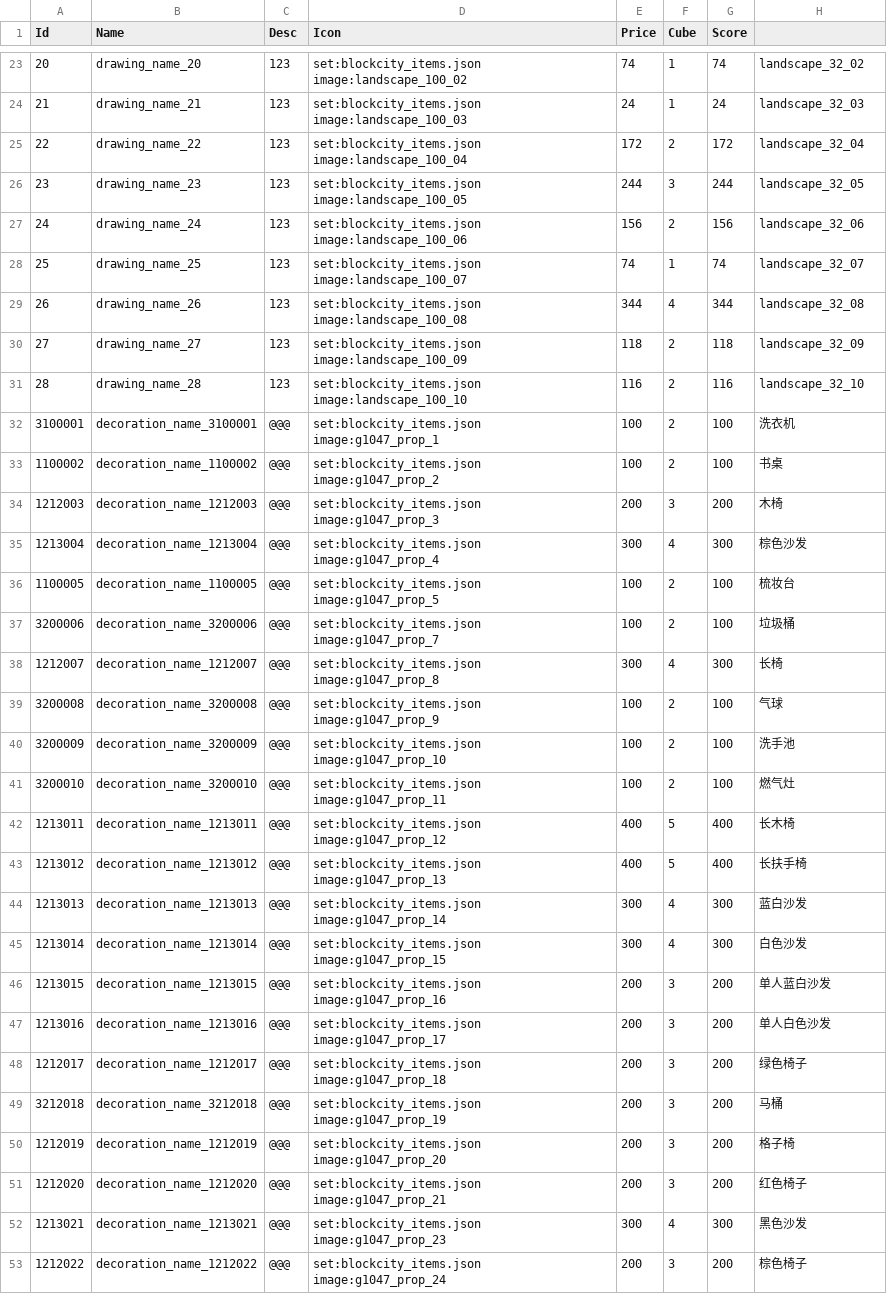
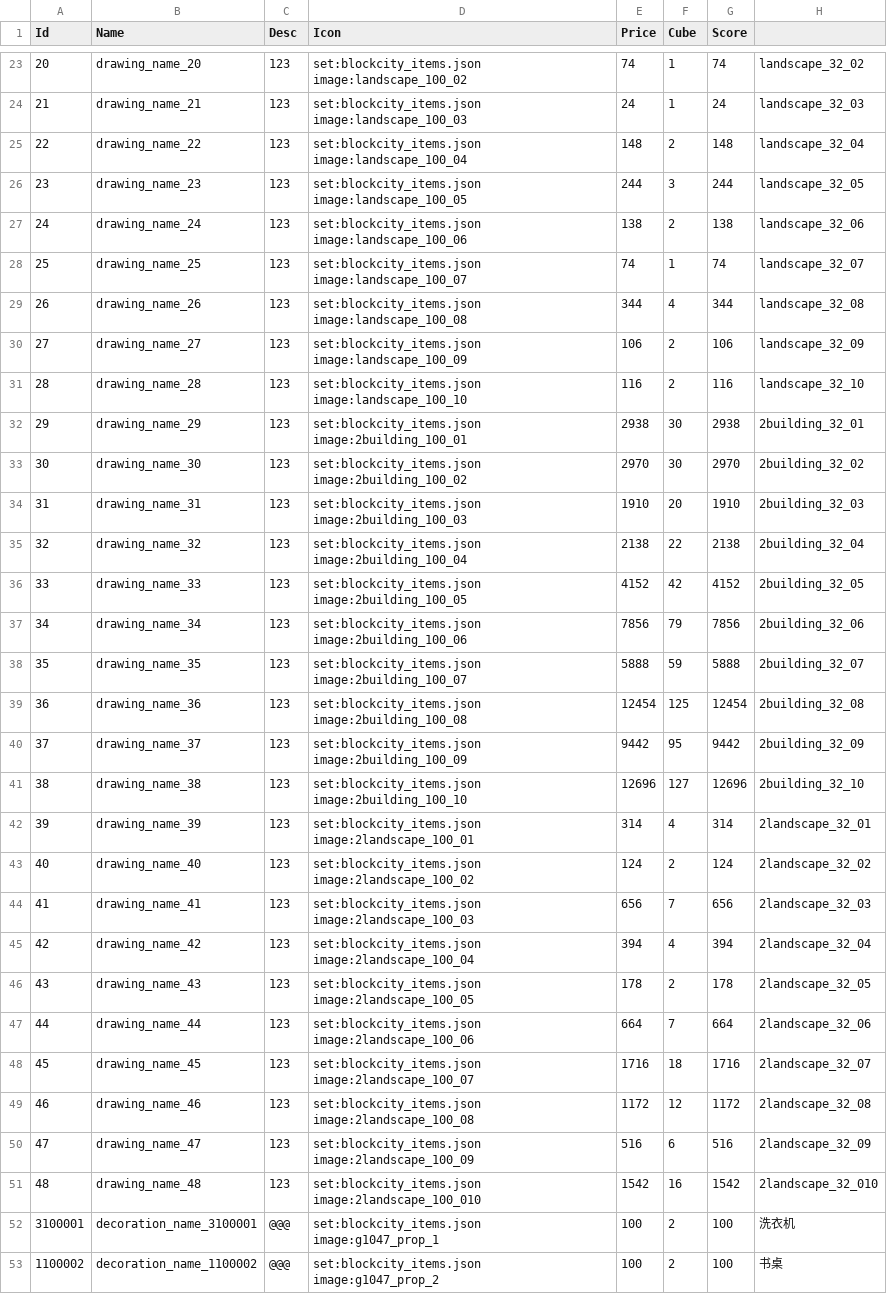
Before and after one commit to heliaoyuan10086/Game, a CSV file: BlockCity/setting/items.csv, drawn as a sheet; only a part is shown, gaps mark what is left out; the shorter side is filled out with more unchanged rows; the diff covers the shown part only; the diff names each change by its address in the sheet, - before the commit and + after, or states it on an @@ line.

```diff
--- a/BlockCity/setting/items.csv
+++ b/BlockCity/setting/items.csv
-E25 (Price): 172
+E25 (Price): 148
-G25 (Score): 172
+G25 (Score): 148
-E27 (Price): 156
+E27 (Price): 138
-G27 (Score): 156
+G27 (Score): 138
-E30 (Price): 118
+E30 (Price): 106
-G30 (Score): 118
+G30 (Score): 106
+row 32: 29 | drawing_name_29 | 123 | set:blockcity_items.json image:2building_100_01 | 2938 | 30 | 2938 | 2building_32_01
+row 33: 30 | drawing_name_30 | 123 | set:blockcity_items.json image:2building_100_02 | 2970 | 30 | 2970 | 2building_32_02
+row 34: 31 | drawing_name_31 | 123 | set:blockcity_items.json image:2building_100_03 | 1910 | 20 | 1910 | 2building_32_03
+row 35: 32 | drawing_name_32 | 123 | set:blockcity_items.json image:2building_100_04 | 2138 | 22 | 2138 | 2building_32_04
+row 36: 33 | drawing_name_33 | 123 | set:blockcity_items.json image:2building_100_05 | 4152 | 42 | 4152 | 2building_32_05
+row 37: 34 | drawing_name_34 | 123 | set:blockcity_items.json image:2building_100_06 | 7856 | 79 | 7856 | 2building_32_06
+row 38: 35 | drawing_name_35 | 123 | set:blockcity_items.json image:2building_100_07 | 5888 | 59 | 5888 | 2building_32_07
+row 39: 36 | drawing_name_36 | 123 | set:blockcity_items.json image:2building_100_08 | 12454 | 125 | 12454 | 2building_32_08
+row 40: 37 | drawing_name_37 | 123 | set:blockcity_items.json image:2building_100_09 | 9442 | 95 | 9442 | 2building_32_09
+row 41: 38 | drawing_name_38 | 123 | set:blockcity_items.json image:2building_100_10 | 12696 | 127 | 12696 | 2building_32_10
+row 42: 39 | drawing_name_39 | 123 | set:blockcity_items.json image:2landscape_100_01 | 314 | 4 | 314 | 2landscape_32_01
+row 43: 40 | drawing_name_40 | 123 | set:blockcity_items.json image:2landscape_100_02 | 124 | 2 | 124 | 2landscape_32_02
+row 44: 41 | drawing_name_41 | 123 | set:blockcity_items.json image:2landscape_100_03 | 656 | 7 | 656 | 2landscape_32_03
+row 45: 42 | drawing_name_42 | 123 | set:blockcity_items.json image:2landscape_100_04 | 394 | 4 | 394 | 2landscape_32_04
+row 46: 43 | drawing_name_43 | 123 | set:blockcity_items.json image:2landscape_100_05 | 178 | 2 | 178 | 2landscape_32_05
+row 47: 44 | drawing_name_44 | 123 | set:blockcity_items.json image:2landscape_100_06 | 664 | 7 | 664 | 2landscape_32_06
+row 48: 45 | drawing_name_45 | 123 | set:blockcity_items.json image:2landscape_100_07 | 1716 | 18 | 1716 | 2landscape_32_07
+row 49: 46 | drawing_name_46 | 123 | set:blockcity_items.json image:2landscape_100_08 | 1172 | 12 | 1172 | 2landscape_32_08
+row 50: 47 | drawing_name_47 | 123 | set:blockcity_items.json image:2landscape_100_09 | 516 | 6 | 516 | 2landscape_32_09
+row 51: 48 | drawing_name_48 | 123 | set:blockcity_items.json image:2landscape_100_010 | 1542 | 16 | 1542 | 2landscape_32_010
```
Also changed, not shown: 23 edited cells elsewhere in this file, Bird/GameTip/g1041.csv, BlockCity/blockSimplify.csv, 44 other files.
